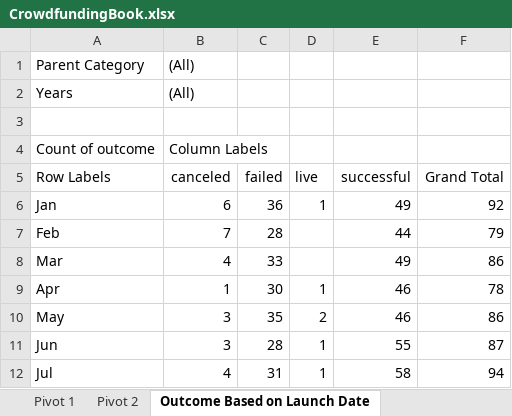
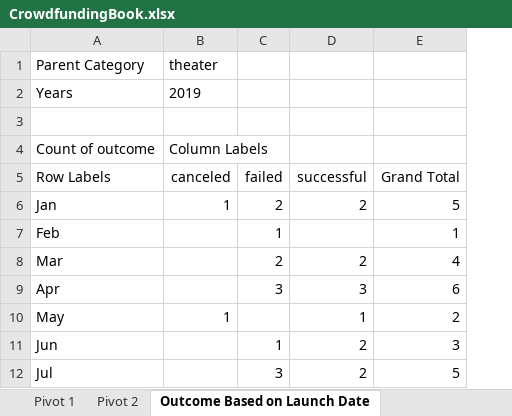
Before and after one commit to purcellcjp/gwu_mod_1_challenge, an Excel workbook: CrowdfundingBook.xlsx, sheet Outcome Based on Launch Date, drawn as a sheet; only a part is shown; values as stored, in another font and other column widths than the file's, no borders; charts and pictures not drawn; removed rows and columns are numbered as before the commit, all else as after; the diff covers the shown part only; the diff names each change by its address in the sheet, - before the commit and + after, or states it on an @@ line.

```diff
--- a/CrowdfundingBook.xlsx (sheet Outcome Based on Launch Date)
+++ b/CrowdfundingBook.xlsx (sheet Outcome Based on Launch Date)
-column D (live), rows 6-12: 1 |  |  | 1 | 2 | 1 | 1
-B1 (canceled): (All)
+B1 (canceled): theater
-B2 (canceled): (All)
+B2 (canceled): 2019
-B6 (canceled): 6
+B6 (canceled): 1
-C6 (failed): 36
+C6 (failed): 2
-D6 (successful): 49
+D6 (successful): 2
-E6 (Grand Total): 92
+E6 (Grand Total): 5
-B7 (canceled): 7
+B7 (canceled): (empty)
-C7 (failed): 28
+C7 (failed): 1
-D7 (successful): 44
+D7 (successful): (empty)
-E7 (Grand Total): 79
+E7 (Grand Total): 1
-B8 (canceled): 4
+B8 (canceled): (empty)
-C8 (failed): 33
+C8 (failed): 2
-D8 (successful): 49
+D8 (successful): 2
-E8 (Grand Total): 86
+E8 (Grand Total): 4
-B9 (canceled): 1
+B9 (canceled): (empty)
-C9 (failed): 30
+C9 (failed): 3
-D9 (successful): 46
+D9 (successful): 3
-E9 (Grand Total): 78
+E9 (Grand Total): 6
-B10 (canceled): 3
+B10 (canceled): 1
-C10 (failed): 35
+C10 (failed): (empty)
-D10 (successful): 46
+D10 (successful): 1
-E10 (Grand Total): 86
+E10 (Grand Total): 2
-B11 (canceled): 3
+B11 (canceled): (empty)
-C11 (failed): 28
+C11 (failed): 1
-D11 (successful): 55
+D11 (successful): 2
-E11 (Grand Total): 87
+E11 (Grand Total): 3
-B12 (canceled): 4
+B12 (canceled): (empty)
-C12 (failed): 31
+C12 (failed): 3
-D12 (successful): 58
+D12 (successful): 2
-E12 (Grand Total): 94
+E12 (Grand Total): 5
```
Also changed, not shown: 24 edited cells elsewhere in this sheet, sheet Campaign Backers Analysis, sheet Pivot 2, sheet Pivot 1, charts or pictures, 1 other file.
